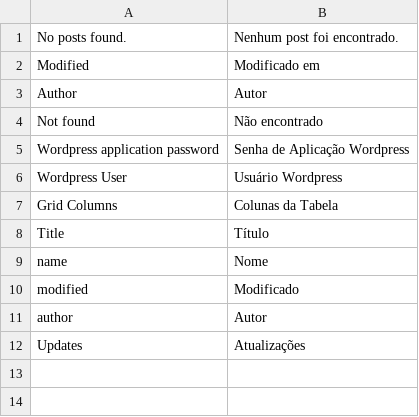
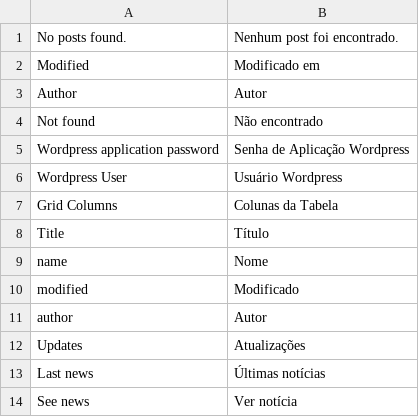
Before and after one commit to viniciussantosm/changelog, a CSV file: locale/pt_BR/BIS2BIS_Changelog.csv, drawn as a sheet.

Commit message:
:hammer: Added more translation

```diff
--- a/locale/pt_BR/BIS2BIS_Changelog.csv
+++ b/locale/pt_BR/BIS2BIS_Changelog.csv
@@ -12 +12,3 @@
 "Updates", "Atualizações"
+"Last news", "Últimas notícias",
+"See news", "Ver notícia"
```
